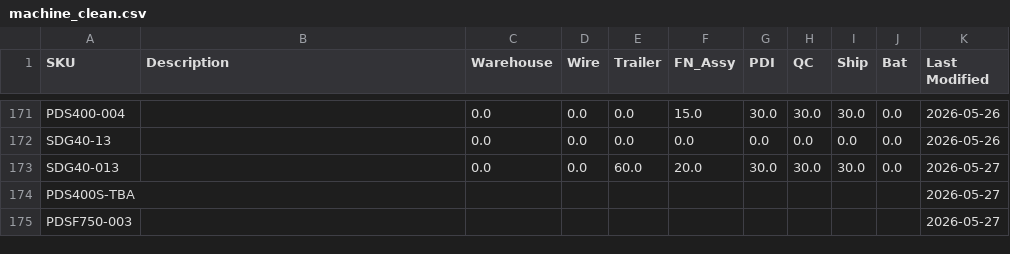
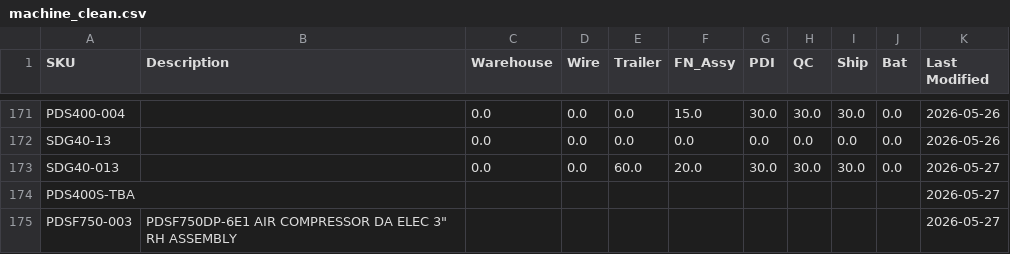
Before and after one commit to tritoan156/labor_model, a CSV file: data/machine_clean.csv, drawn as a sheet; only a part is shown, gaps mark what is left out.

Commit message:
Update machine catalog via app (1 cells)

```diff
--- a/data/machine_clean.csv
+++ b/data/machine_clean.csv
@@ -174,2 +174,2 @@ SDG40-013,,0.0,0.0,60.0,20.0,30.0,30.0,30.0,0.0,2026-05-27
 PDS400S-TBA,,,,,,,,,,2026-05-27
-PDSF750-003,,,,,,,,,,2026-05-27
+PDSF750-003,"PDSF750DP-6E1 AIR COMPRESSOR DA ELEC 3"" RH ASSEMBLY",,,,,,,,,2026-05-27
```
